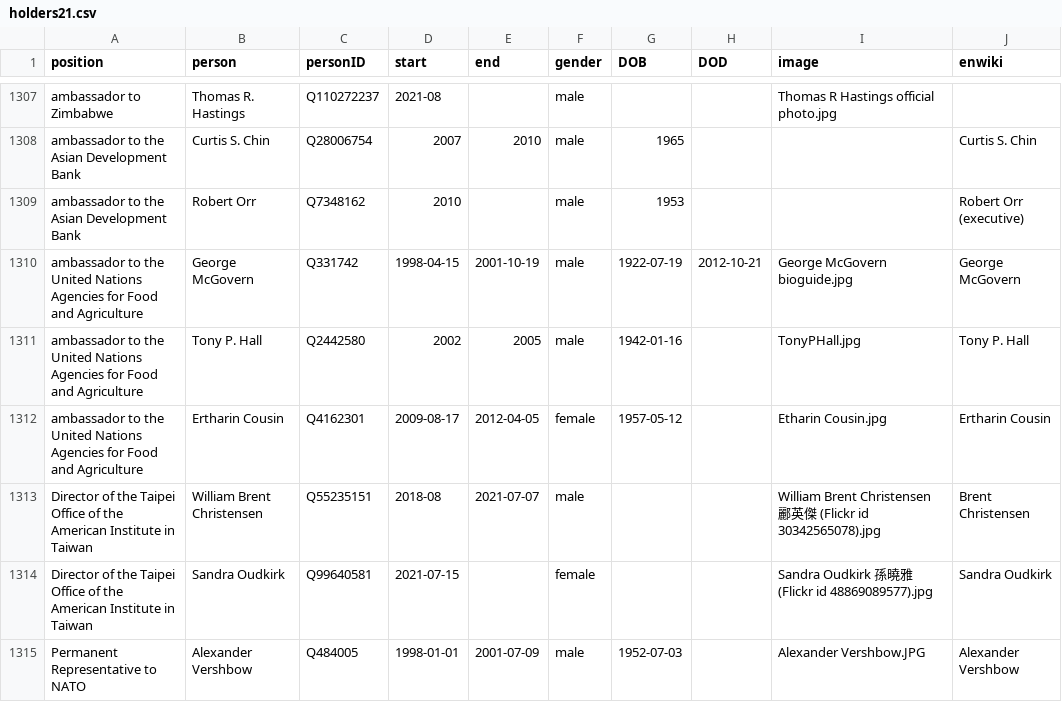
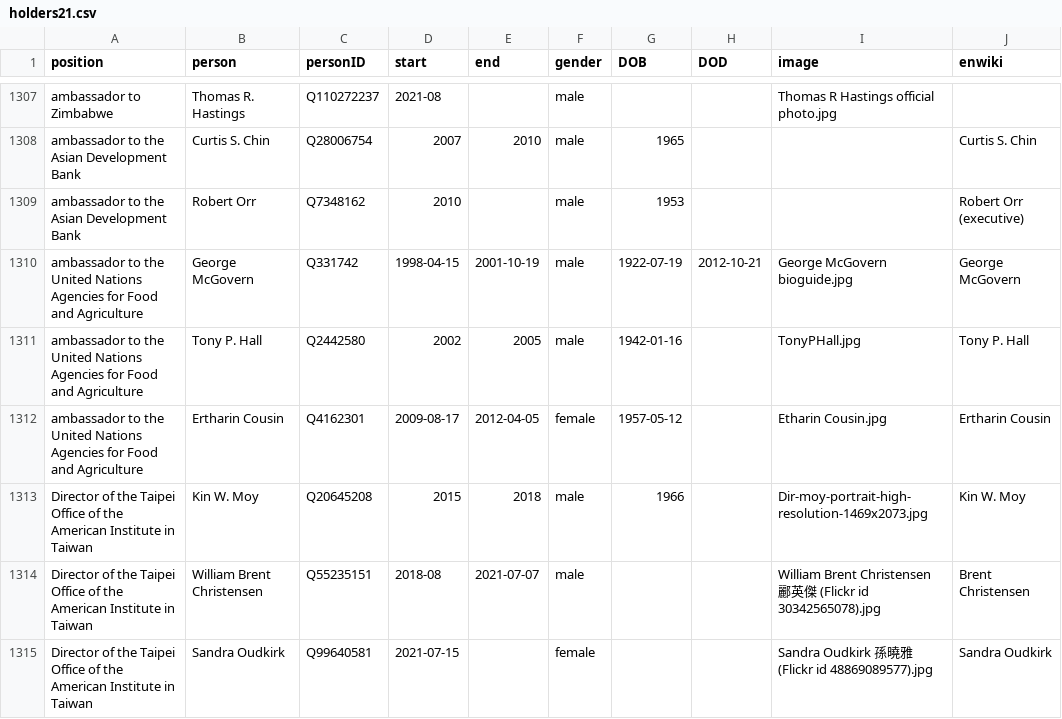
Before and after one commit to every-politician-scrapers/us-cabinet, a CSV file: html/holders21.csv, drawn as a sheet; only a part is shown, gaps mark what is left out; the shorter side is filled out with more unchanged rows.

```diff
--- a/html/holders21.csv
+++ b/html/holders21.csv
@@ -1312,2 +1312,3 @@ ambassador to the United Nations Agencies for Food and Agriculture,Tony P. Hall,
 ambassador to the United Nations Agencies for Food and Agriculture,Ertharin Cousin,Q4162301,2009-08-17,2012-04-05,female,1957-05-12,,Etharin Cousin.jpg,Ertharin Cousin
+Director of the Taipei Office of the American Institute in Taiwan,Kin W. Moy,Q20645208,2015,2018,male,1966,,Dir-moy-portrait-high-resolution-1469x2073.jpg,Kin W. Moy
 Director of the Taipei Office of the American Institute in Taiwan,William Brent Christensen,Q55235151,2018-08,2021-07-07,male,,,William Brent Christensen 酈英傑 (Flickr id 30342565078).jpg,Brent Christensen
```
Also changed, not shown: html/family.csv, 1 other file.
